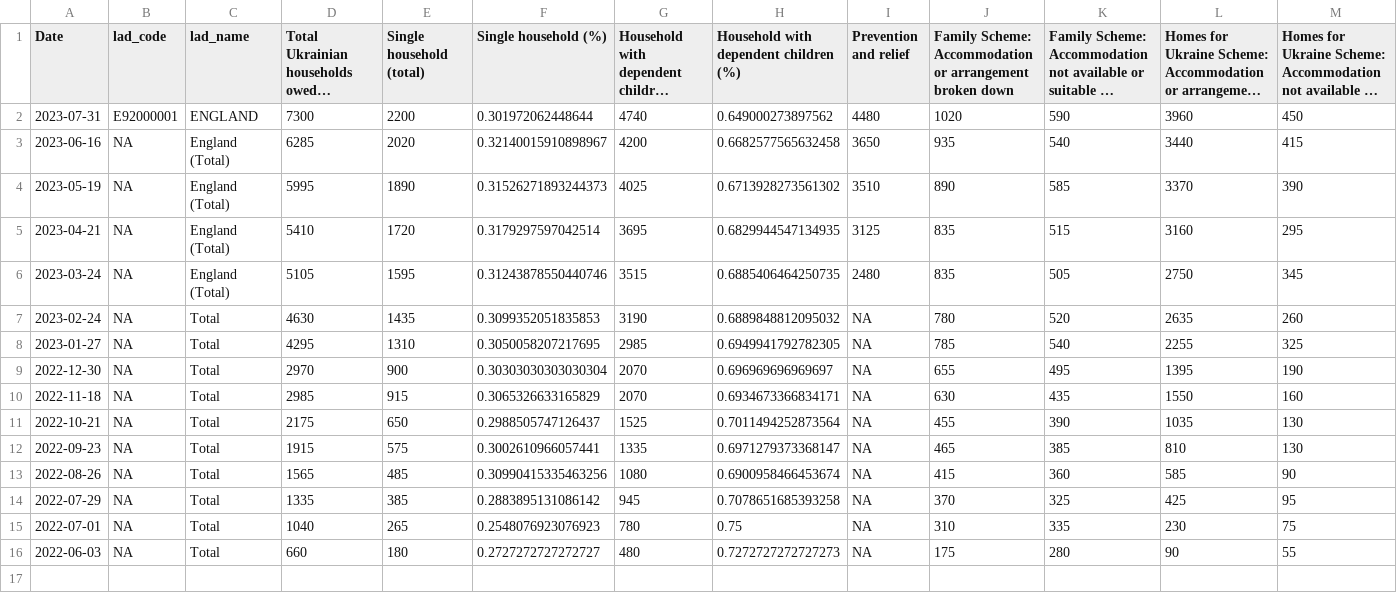
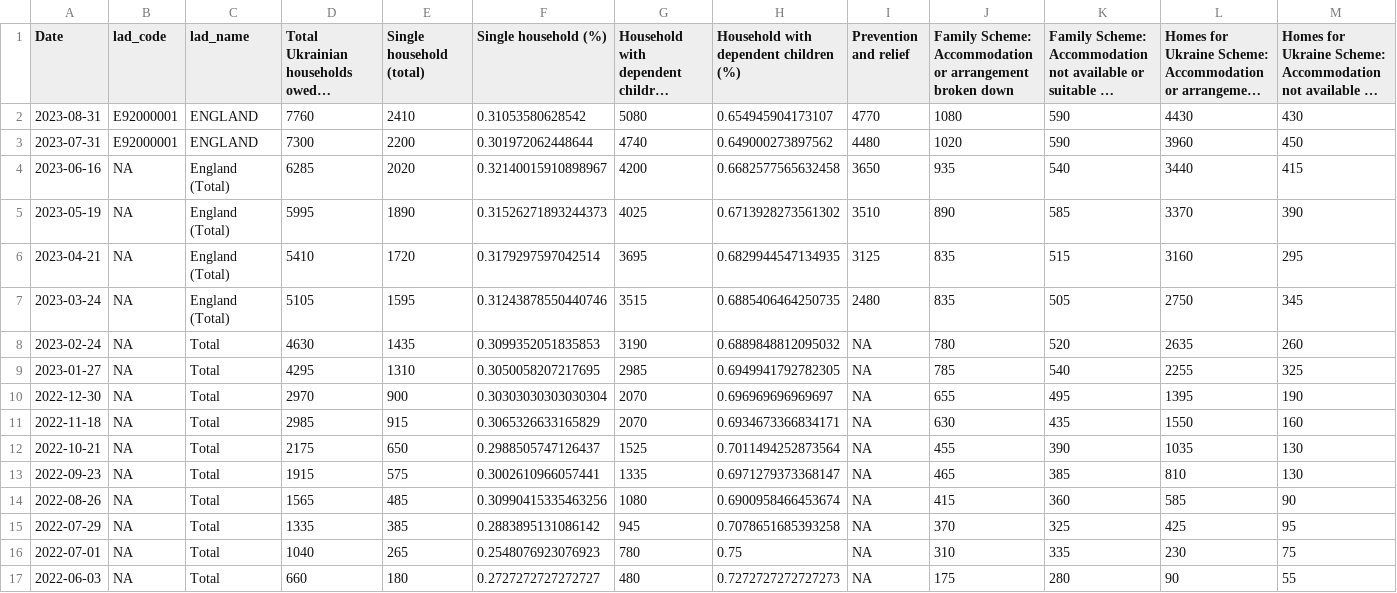
Before and after one commit to britishredcrosssociety/ukraine-analyses, a CSV file: output-data/homelessness/ukraine-homelessness-summary.csv, drawn as a sheet; only a part is shown; long unchanged cells end in …; rows hold the shown columns only; the diff names each change by its address in the sheet, - before the commit and + after, or states it on an @@ line.

```diff
--- a/output-data/homelessness/ukraine-homelessness-summary.csv
+++ b/output-data/homelessness/ukraine-homelessness-summary.csv
+row 2: 2023-08-31 | E92000001 | ENGLAND | 7760 | 2410 | 0.31053580628542 | 5080 | 0.654945904173107 | 4770 | 1080 | 590 | 4430 | 430
```
Also changed, not shown: output-data/homelessness/ukraine-homelessness-trends.csv, 1 other file.
